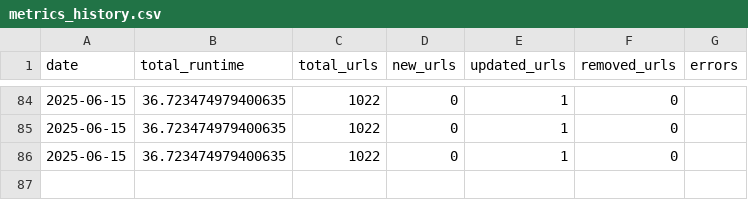
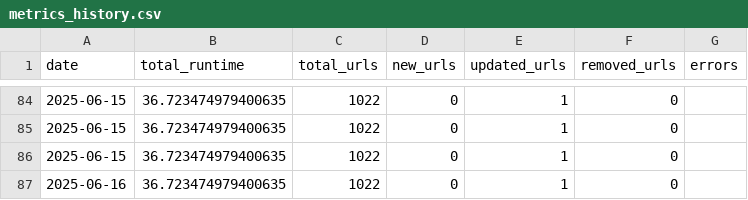
Before and after one commit to sonyaarom/huber-web-app, a CSV file: metrics_history.csv, drawn as a sheet; only a part is shown, gaps mark what is left out; the diff names each change by its address in the sheet, - before the commit and + after, or states it on an @@ line.

```diff
--- a/metrics_history.csv
+++ b/metrics_history.csv
+row 87: 2025-06-16 | 36.723474979400635 | 1022 | 0 | 1 | 0
```
Also changed, not shown: 2 other files.
